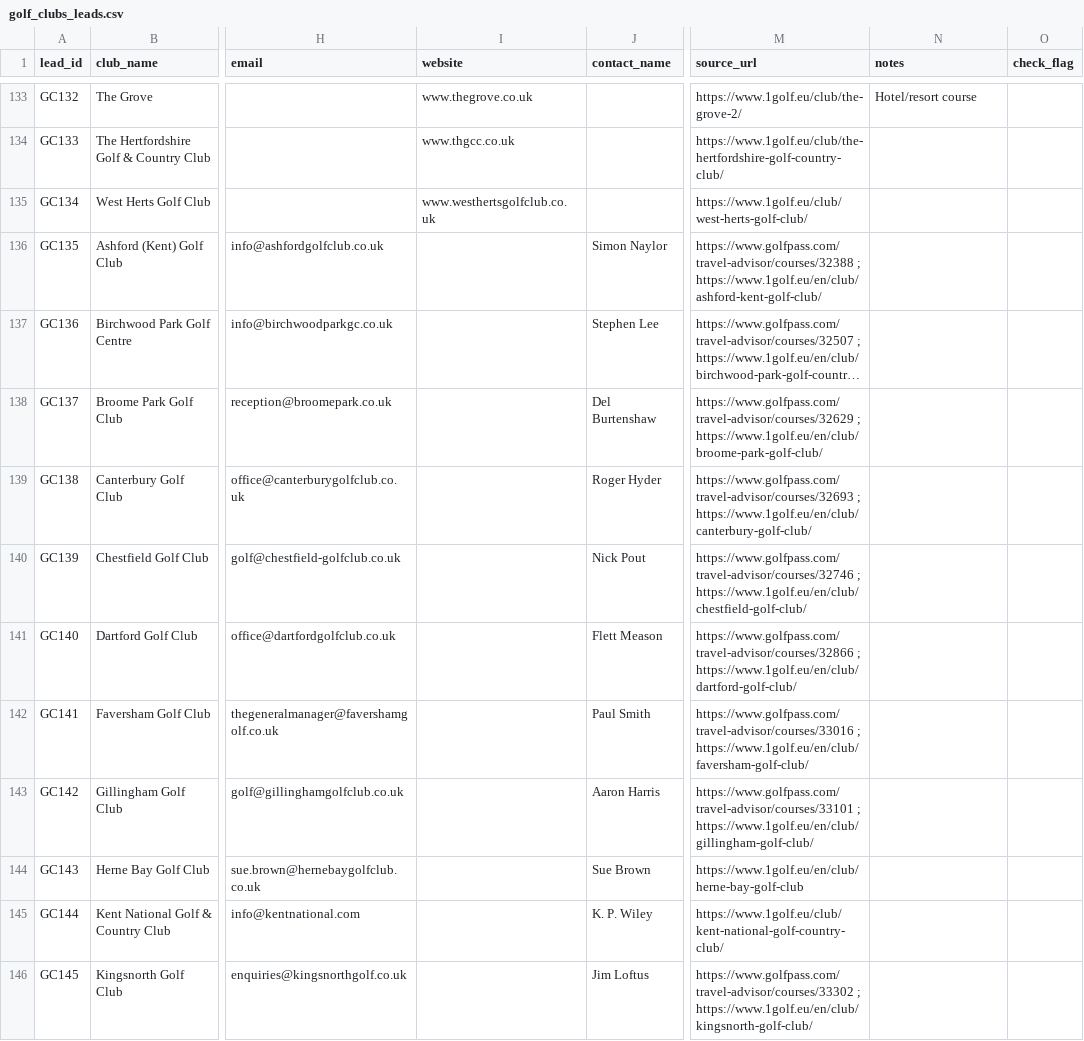
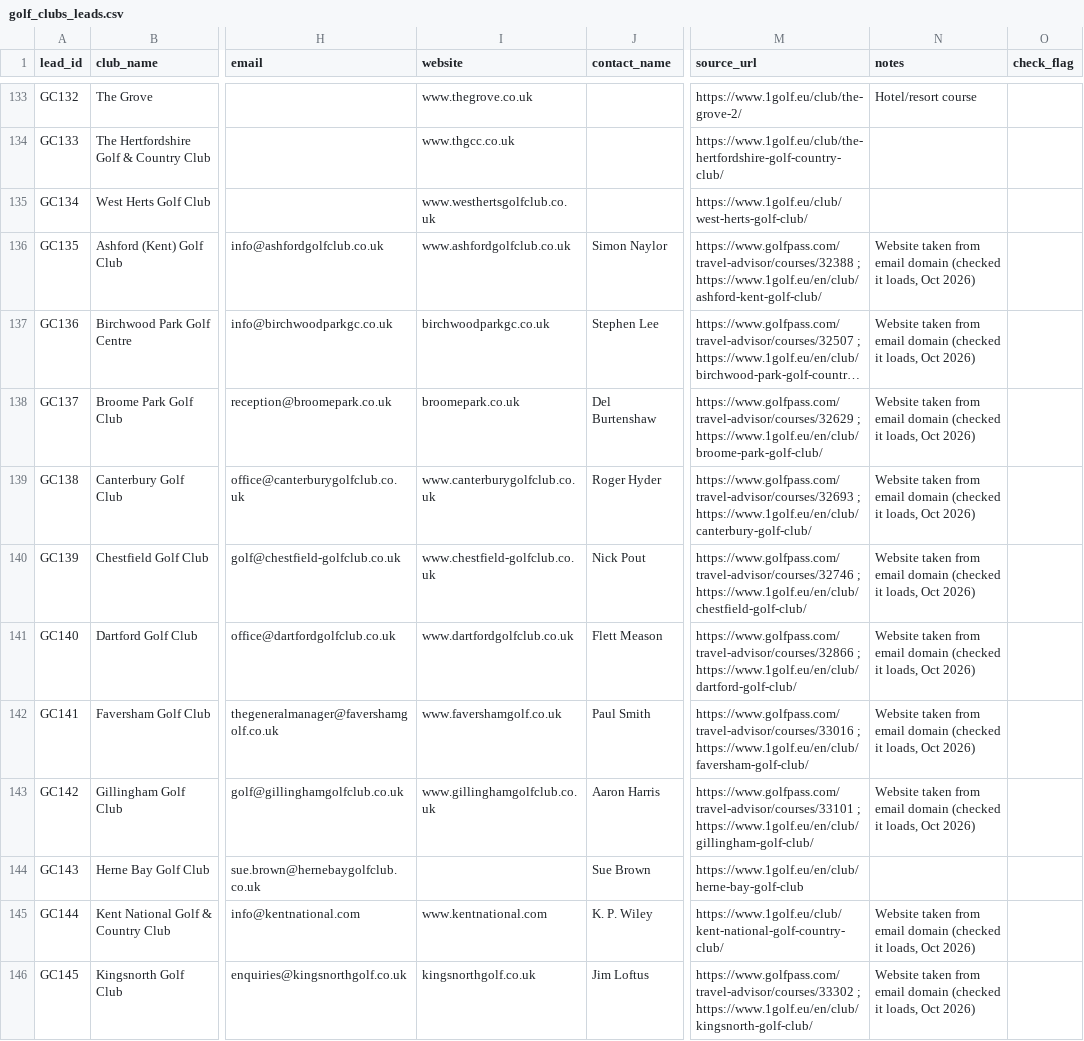
Before and after one commit to Fix1277/playwright-worker, a CSV file: data/golf_clubs_leads.csv, drawn as a sheet; only a part is shown, gaps mark what is left out; long unchanged cells end in …; the diff covers the shown part only; the diff names each change by its address in the sheet, - before the commit and + after, or states it on an @@ line.

```diff
--- a/data/golf_clubs_leads.csv
+++ b/data/golf_clubs_leads.csv
-I136 (website): (empty)
+I136 (website): www.ashfordgolfclub.co.uk
-N136:N143 (notes): (empty)
+N136:N143 (notes): Website taken from email domain (checked it loads, Oct 2026)
-I137 (website): (empty)
+I137 (website): birchwoodparkgc.co.uk
-I138 (website): (empty)
+I138 (website): broomepark.co.uk
-I139 (website): (empty)
+I139 (website): www.canterburygolfclub.co.uk
-I140 (website): (empty)
+I140 (website): www.chestfield-golfclub.co.uk
-I141 (website): (empty)
+I141 (website): www.dartfordgolfclub.co.uk
-I142 (website): (empty)
+I142 (website): www.favershamgolf.co.uk
-I143 (website): (empty)
+I143 (website): www.gillinghamgolfclub.co.uk
-I145 (website): (empty)
+I145 (website): www.kentnational.com
-N145:N146 (notes): (empty)
+N145:N146 (notes): Website taken from email domain (checked it loads, Oct 2026)
-I146 (website): (empty)
+I146 (website): kingsnorthgolf.co.uk
```
Also changed, not shown: 56 edited cells elsewhere in this file.
